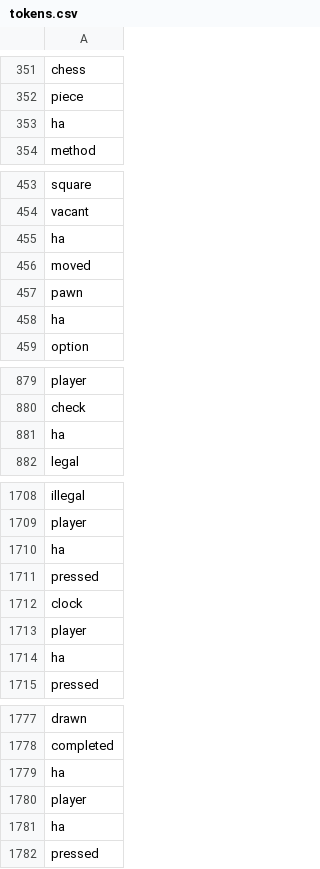
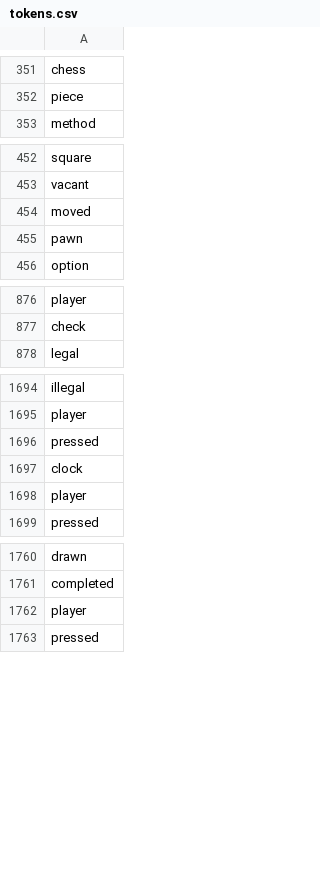
Before and after one commit to kalenwillits/CapstoneThree, a CSV file: data/tokens.csv, drawn as a sheet; only a part is shown, gaps mark what is left out; the diff covers the shown part only; the diff names each change by its address in the sheet, - before the commit and + after, or states it on an @@ line.

```diff
--- a/data/tokens.csv
+++ b/data/tokens.csv
-row 353: ha
-row 455: ha
-row 458: ha
-row 881: ha
-row 1710: ha
-row 1714: ha
-row 1779: ha
-row 1781: ha
```
Also changed, not shown: 13 removed rows elsewhere in this file, data/tokens_counts.csv, 19 other files.
